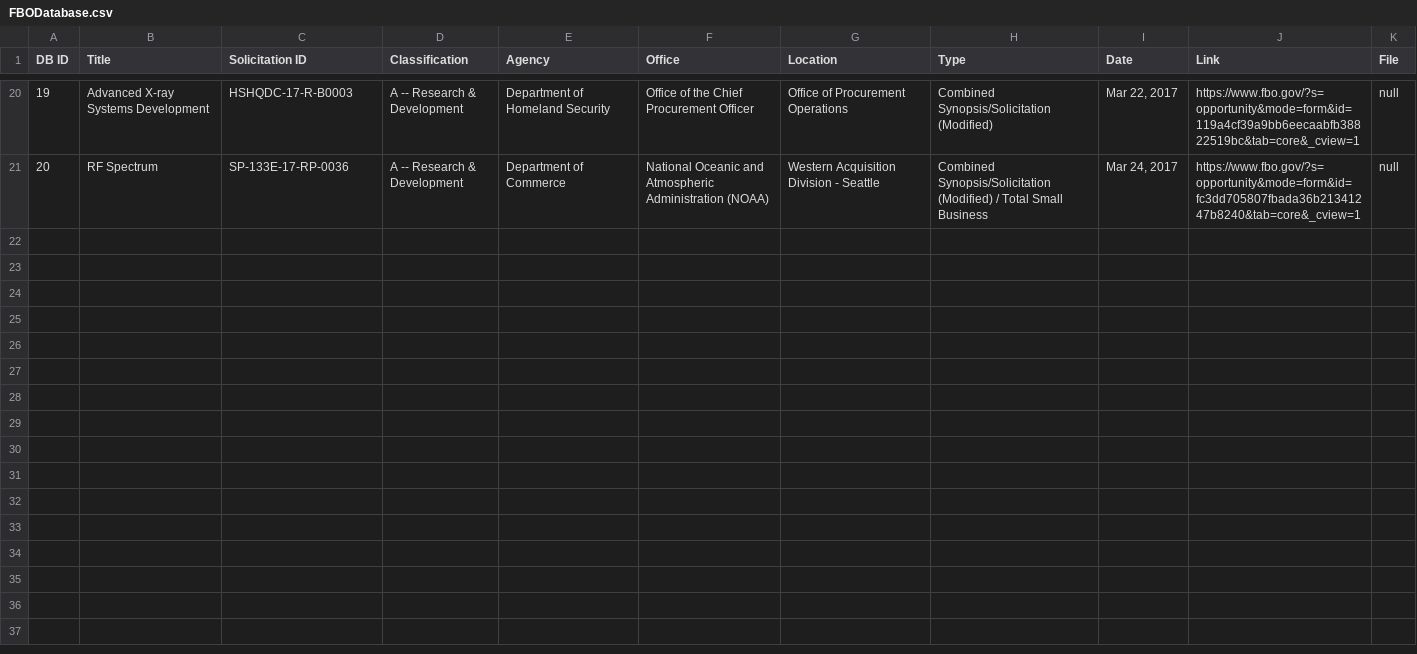
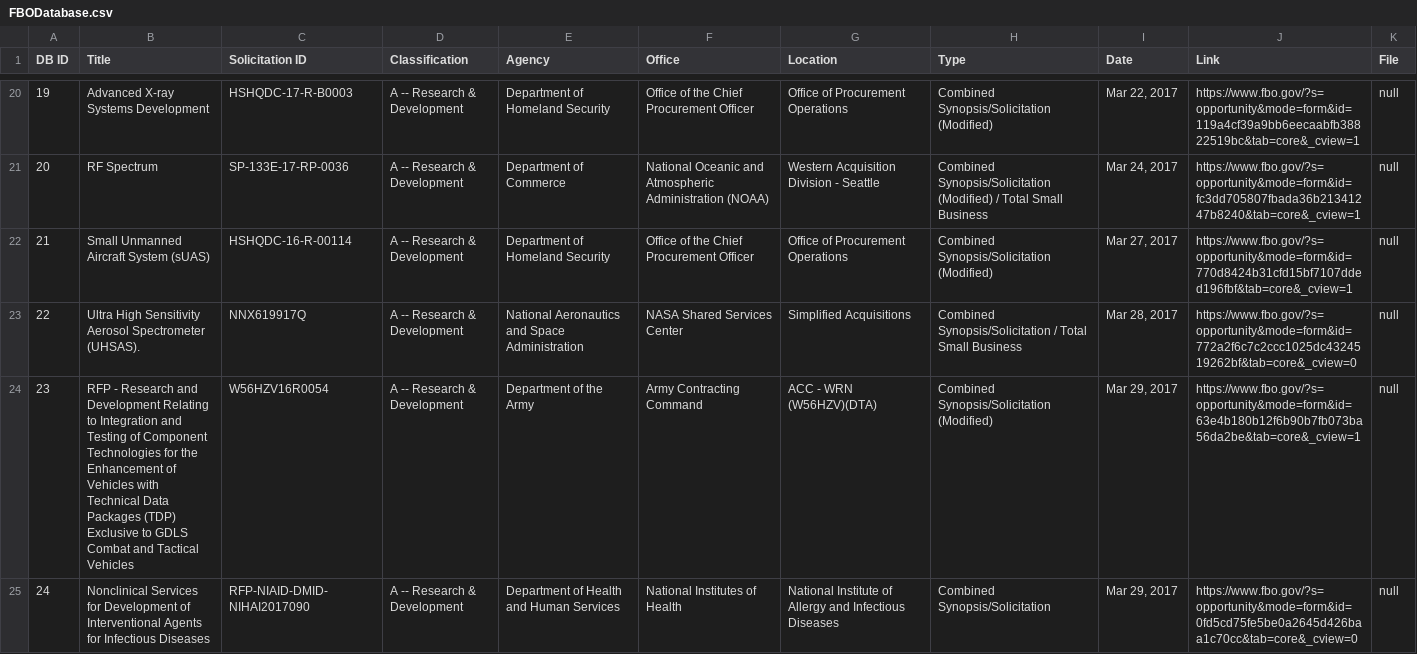
Before and after one commit to scottshotgg/fbo-mailer-bot, a CSV file: FBODatabase.csv, drawn as a sheet; only a part is shown, gaps mark what is left out; the diff names each change by its address in the sheet, - before the commit and + after, or states it on an @@ line.

```diff
--- a/FBODatabase.csv
+++ b/FBODatabase.csv
+row 22: 21 | Small Unmanned Aircraft System (sUAS) | HSHQDC-16-R-00114 | A -- Research & Development | Department of Homeland Security | Office of the Chief Procurement Officer | Office of Procurement Operations | Combined Synopsis/Solicitation (Modified) | Mar 27, 2017 | https://www.fbo.gov/?s=opportunity&mode=form&id=770d8424b31cfd15bf7107dded196fbf&tab=core&_cview=1 | null
+row 23: 22 | Ultra High Sensitivity Aerosol Spectrometer (UHSAS). | NNX619917Q | A -- Research & Development | National Aeronautics and Space Administration | NASA Shared Services Center | Simplified Acquisitions | Combined Synopsis/Solicitation / Total Small Business | Mar 28, 2017 | https://www.fbo.gov/?s=opportunity&mode=form&id=772a2f6c7c2ccc1025dc4324519262bf&tab=core&_cview=0 | null
+row 24: 23 | RFP - Research and Development Relating to Integration and Testing of Component Technologies for the Enhancement of Vehicles with Technical Data Packages (TDP) Exclusive to GDLS Combat and Tactical Vehicles | W56HZV16R0054 | A -- Research & Development | Department of the Army | Army Contracting Command | ACC - WRN (W56HZV)(DTA) | Combined Synopsis/Solicitation (Modified) | Mar 29, 2017 | https://www.fbo.gov/?s=opportunity&mode=form&id=63e4b180b12f6b90b7fb073ba56da2be&tab=core&_cview=1 | null
+row 25: 24 | Nonclinical Services for Development of Interventional Agents for Infectious Diseases | RFP-NIAID-DMID-NIHAI2017090 | A -- Research & Development | Department of Health and Human Services | National Institutes of Health | National Institute of Allergy and Infectious Diseases | Combined Synopsis/Solicitation | Mar 29, 2017 | https://www.fbo.gov/?s=opportunity&mode=form&id=0fd5cd75fe5be0a2645d426baa1c70cc&tab=core&_cview=0 | null
```
Also changed, not shown: 4 other files.
